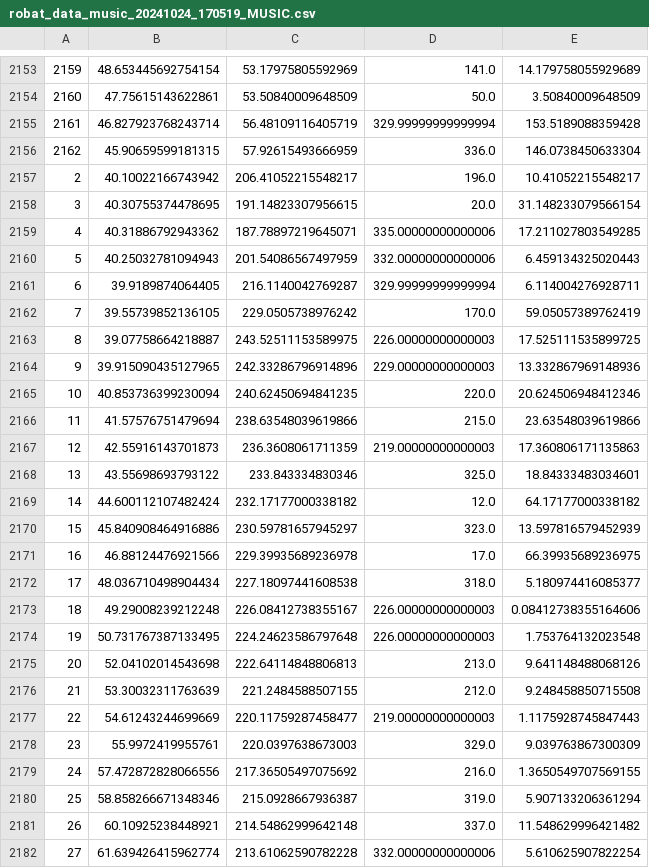
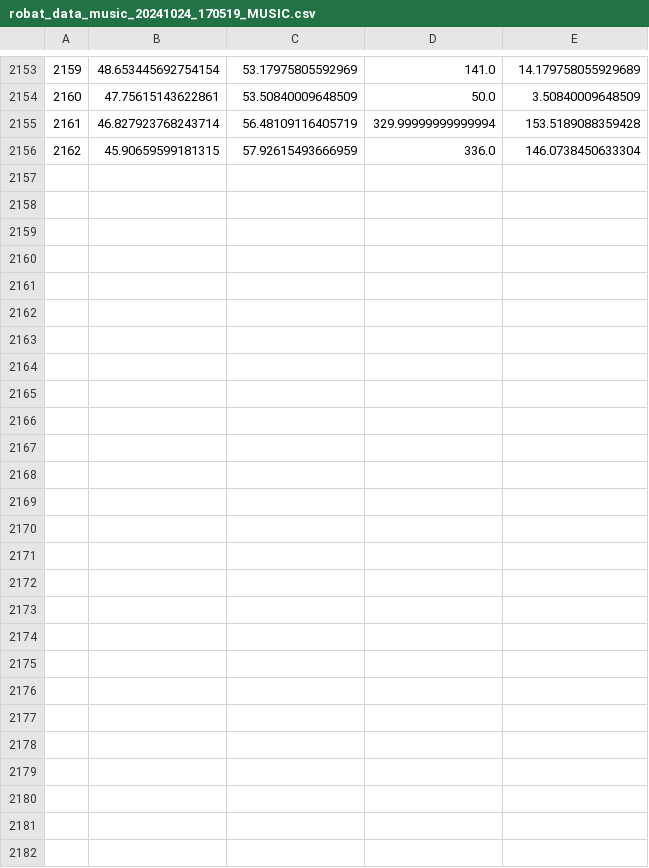
Before and after one commit to albertodoimo/Ro-BATs, a CSV file: tracking/csv/robat_data_music_20241024_170519_MUSIC.csv, drawn as a sheet; only a part is shown, gaps mark what is left out; the diff names each change by its address in the sheet, - before the commit and + after, or states it on an @@ line.

```diff
--- a/tracking/csv/robat_data_music_20241024_170519_MUSIC.csv
+++ b/tracking/csv/robat_data_music_20241024_170519_MUSIC.csv
-row 2157: 2 | 40.10022166743942 | 206.41052215548217 | 196.0 | 10.41052215548217
-row 2158: 3 | 40.30755374478695 | 191.14823307956615 | 20.0 | 31.148233079566154
-row 2159: 4 | 40.31886792943362 | 187.78897219645071 | 335.00000000000006 | 17.211027803549285
-row 2160: 5 | 40.25032781094943 | 201.54086567497959 | 332.00000000000006 | 6.459134325020443
-row 2161: 6 | 39.9189874064405 | 216.1140042769287 | 329.99999999999994 | 6.114004276928711
-row 2162: 7 | 39.55739852136105 | 229.0505738976242 | 170.0 | 59.05057389762419
-row 2163: 8 | 39.07758664218887 | 243.52511153589975 | 226.00000000000003 | 17.525111535899725
-row 2164: 9 | 39.915090435127965 | 242.33286796914896 | 229.00000000000003 | 13.332867969148936
-row 2165: 10 | 40.853736399230094 | 240.62450694841235 | 220.0 | 20.624506948412346
-row 2166: 11 | 41.57576751479694 | 238.63548039619866 | 215.0 | 23.63548039619866
-row 2167: 12 | 42.55916143701873 | 236.3608061711359 | 219.00000000000003 | 17.360806171135863
-row 2168: 13 | 43.55698693793122 | 233.843334830346 | 325.0 | 18.84333483034601
-row 2169: 14 | 44.600112107482424 | 232.17177000338182 | 12.0 | 64.17177000338182
-row 2170: 15 | 45.840908464916886 | 230.59781657945297 | 323.0 | 13.597816579452939
-row 2171: 16 | 46.88124476921566 | 229.39935689236978 | 17.0 | 66.39935689236975
-row 2172: 17 | 48.036710498904434 | 227.18097441608538 | 318.0 | 5.180974416085377
-row 2173: 18 | 49.29008239212248 | 226.08412738355167 | 226.00000000000003 | 0.08412738355164606
-row 2174: 19 | 50.731767387133495 | 224.24623586797648 | 226.00000000000003 | 1.753764132023548
-row 2175: 20 | 52.04102014543698 | 222.64114848806813 | 213.0 | 9.641148488068126
-row 2176: 21 | 53.30032311763639 | 221.2484588507155 | 212.0 | 9.248458850715508
-row 2177: 22 | 54.61243244699669 | 220.11759287458477 | 219.00000000000003 | 1.1175928745847443
-row 2178: 23 | 55.9972419955761 | 220.0397638673003 | 329.0 | 9.039763867300309
-row 2179: 24 | 57.472872828066556 | 217.36505497075692 | 216.0 | 1.3650549707569155
-row 2180: 25 | 58.858266671348346 | 215.0928667936387 | 319.0 | 5.907133206361294
-row 2181: 26 | 60.10925238448921 | 214.54862999642148 | 337.0 | 11.548629996421482
-row 2182: 27 | 61.639426415962774 | 213.61062590782228 | 332.00000000000006 | 5.610625907822254
```
Also changed, not shown: 9 other files.
